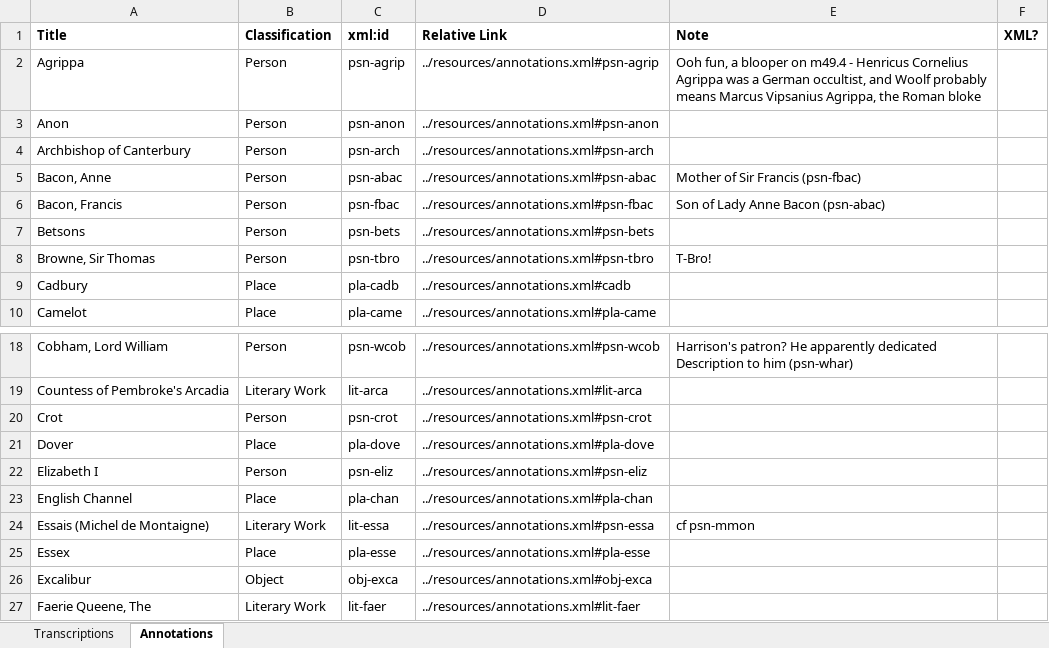
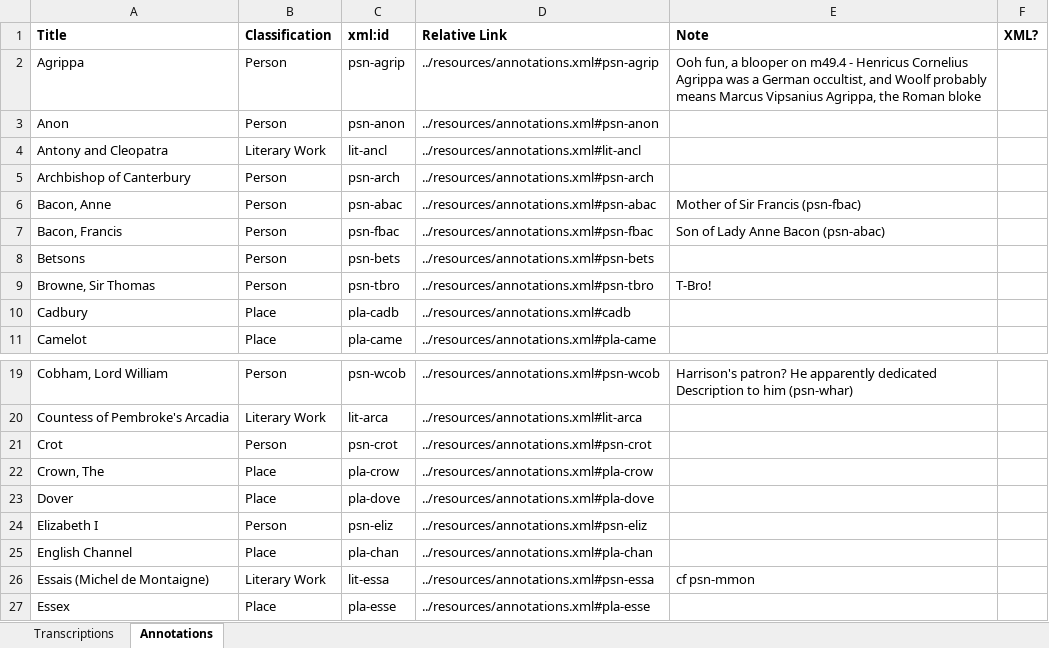
Before and after one commit to JoshuaAPhillips/digital-anon, an Excel workbook: tracking-sheet.xlsx, sheet Annotations, drawn as a sheet; only a part is shown, gaps mark what is left out; the shorter side is filled out with more unchanged rows; values as stored, in another font and other column widths than the file's, no borders; conditional formats not drawn; the diff covers the shown part only; the diff names each change by its address in the sheet, - before the commit and + after, or states it on an @@ line.

```diff
--- a/tracking-sheet.xlsx (sheet Annotations)
+++ b/tracking-sheet.xlsx (sheet Annotations)
+row 4: Antony and Cleopatra | Literary Work | lit-ancl | ../resources/annotations.xml#lit-ancl
+row 22: Crown, The | Place | pla-crow | ../resources/annotations.xml#pla-crow
```
Also changed, not shown: 18 added rows and 3 moved rows elsewhere in this sheet, sheet Transcriptions.
